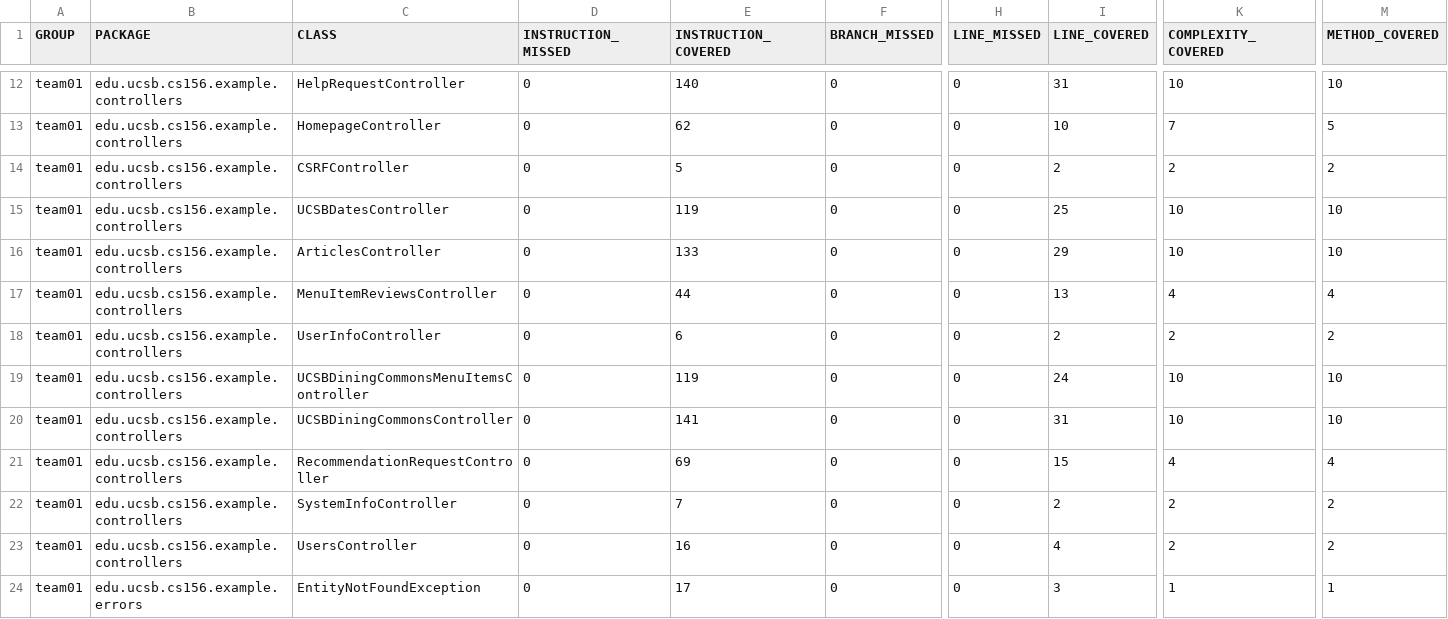
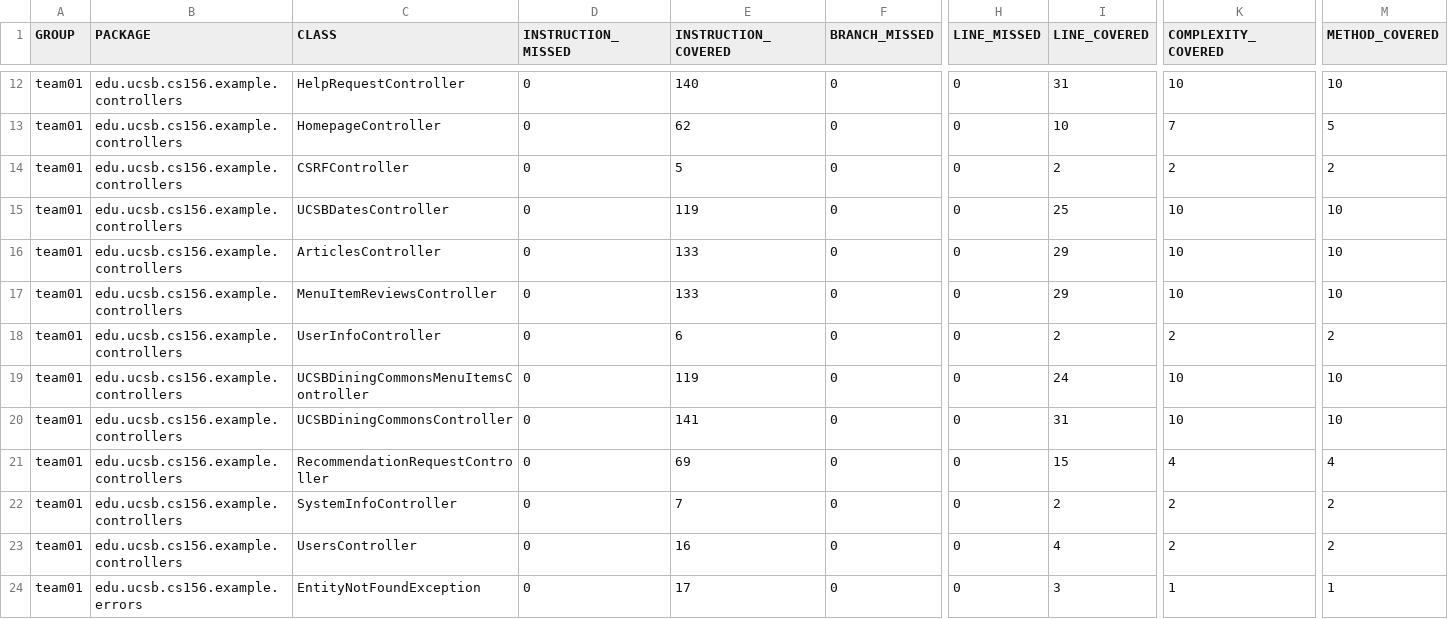
Before and after one commit to ucsb-cs156-s25/team01-s25-12, a CSV file: jacoco/jacoco.csv, drawn as a sheet; only a part is shown, gaps mark what is left out; the diff names each change by its address in the sheet, - before the commit and + after, or states it on an @@ line.

```diff
--- a/jacoco/jacoco.csv
+++ b/jacoco/jacoco.csv
-E17 (INSTRUCTION_COVERED): 44
+E17 (INSTRUCTION_COVERED): 133
-I17 (LINE_COVERED): 13
+I17 (LINE_COVERED): 29
-K17 (COMPLEXITY_COVERED): 4
+K17 (COMPLEXITY_COVERED): 10
-M17 (METHOD_COVERED): 4
+M17 (METHOD_COVERED): 10
```
Also changed, not shown: 7 other files.
